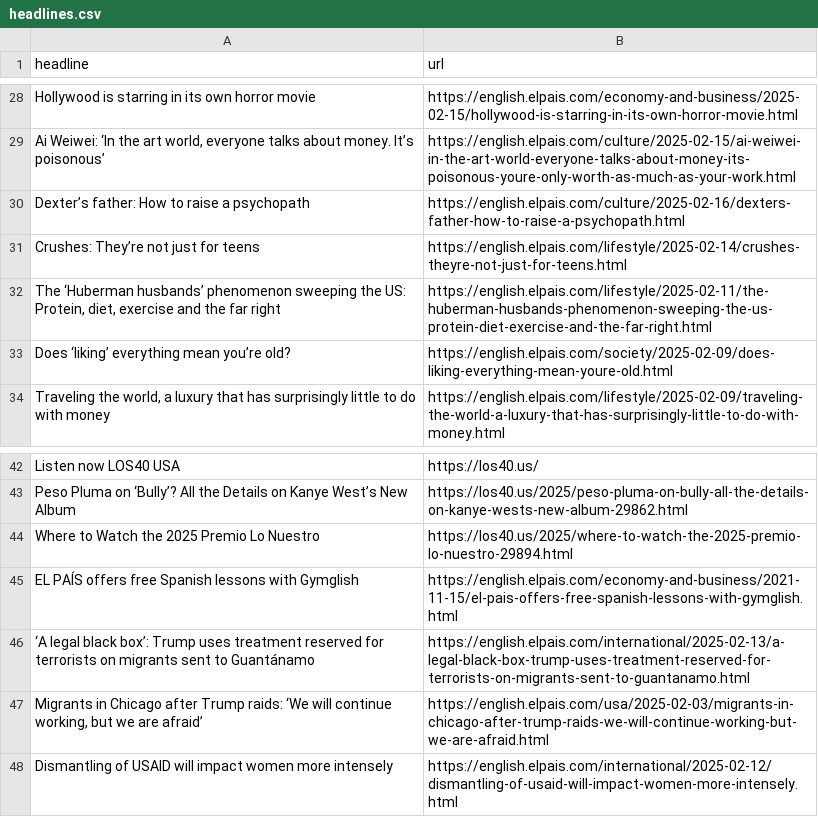
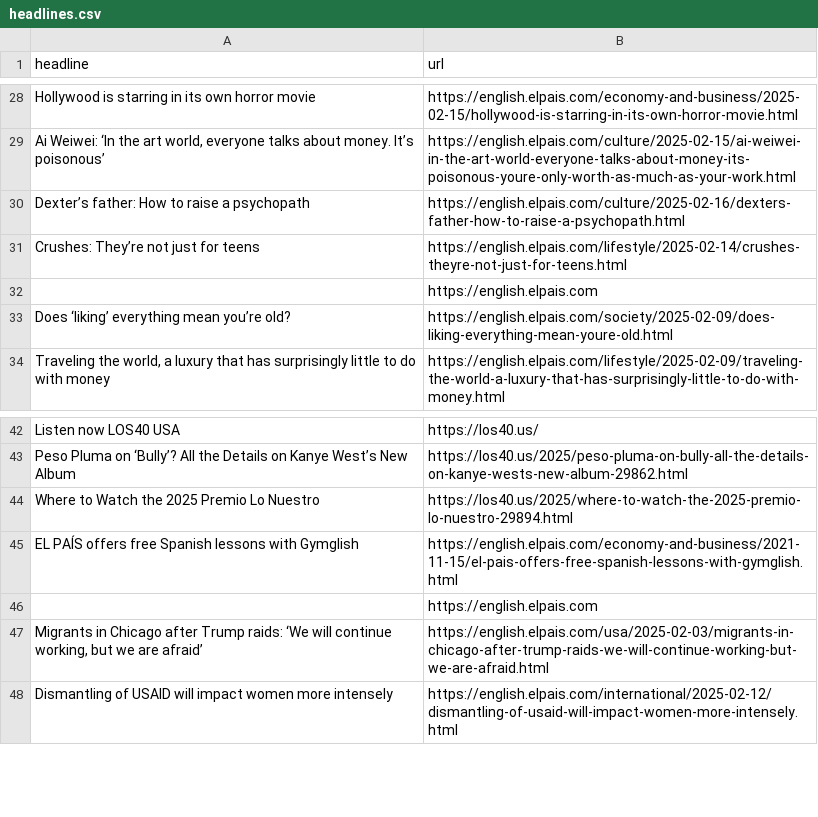
Before and after one commit to JSorrell99/el-pais-autoscraper, a CSV file: headlines.csv, drawn as a sheet; only a part is shown, gaps mark what is left out; removed rows and columns are numbered as before the commit, all else as after; the diff names each change by its address in the sheet, - before the commit and + after, or states it on an @@ line.

```diff
--- a/headlines.csv
+++ b/headlines.csv
-row 32: The ‘Huberman husbands’ phenomenon sweeping the US: Protein, diet, exercise and the far right | https://english.elpais.com/lifestyle/2025-02-11/the-huberman-husbands-phenomenon-sweeping-the-us-protein-diet-exercise-and-the-far-right.html
+row 32:  | https://english.elpais.com
-row 46: ‘A legal black box’: Trump uses treatment reserved for terrorists on migrants sent to Guantánamo | https://english.elpais.com/international/2025-02-13/a-legal-black-box-trump-uses-treatment-reserved-for-terrorists-on-migrants-sent-to-guantanamo.html
+row 46:  | https://english.elpais.com
```
